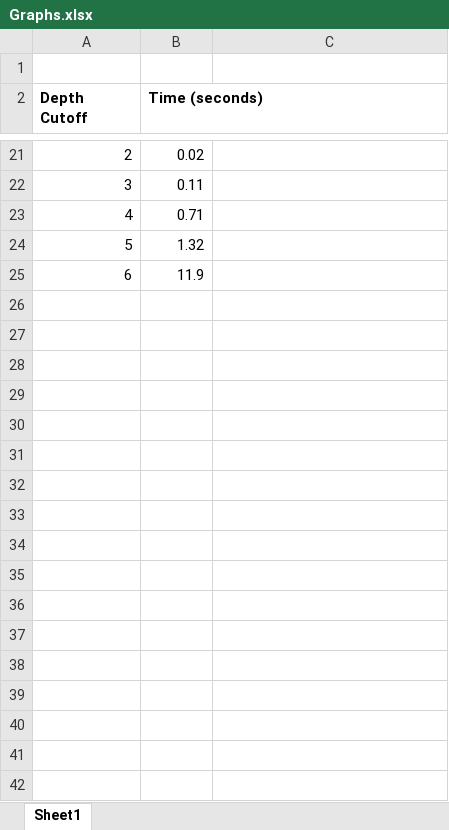
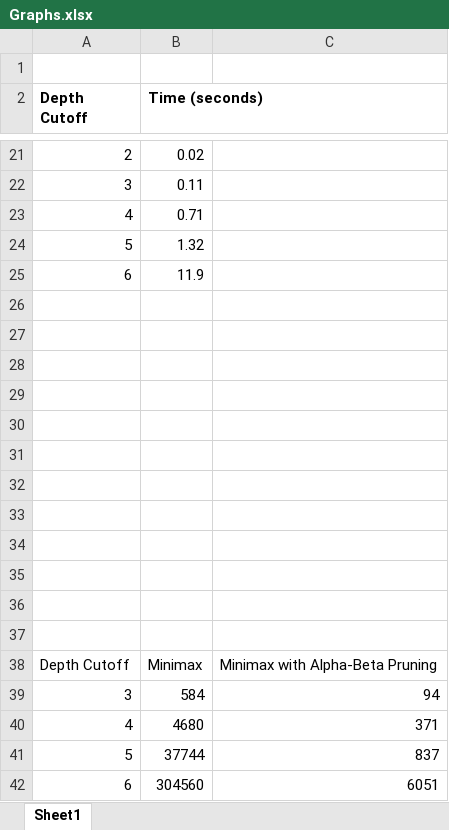
Before and after one commit to jeremy-piperni/ECSE-526, an Excel workbook: A1/Graphs.xlsx, sheet Sheet1, drawn as a sheet; only a part is shown, gaps mark what is left out; values as stored, in another font and other column widths than the file's, no borders; charts and pictures not drawn; the diff names each change by its address in the sheet, - before the commit and + after, or states it on an @@ line.

```diff
--- a/A1/Graphs.xlsx (sheet Sheet1)
+++ b/A1/Graphs.xlsx (sheet Sheet1)
+row 26: (empty)
+row 27: (empty)
+row 28: (empty)
+row 29: (empty)
+row 30: (empty)
+row 31: (empty)
+row 32: (empty)
+row 33: (empty)
+row 34: (empty)
+row 35: (empty)
+row 36: (empty)
+row 37: (empty)
+row 38: Depth Cutoff | Minimax | Minimax with Alpha-Beta Pruning
+row 39: 3 | 584 | 94
+row 40: 4 | 4680 | 371
+row 41: 5 | 37744 | 837
+row 42: 6 | 304560 | 6051
```
Also changed, not shown: charts or pictures, 3 other files.
